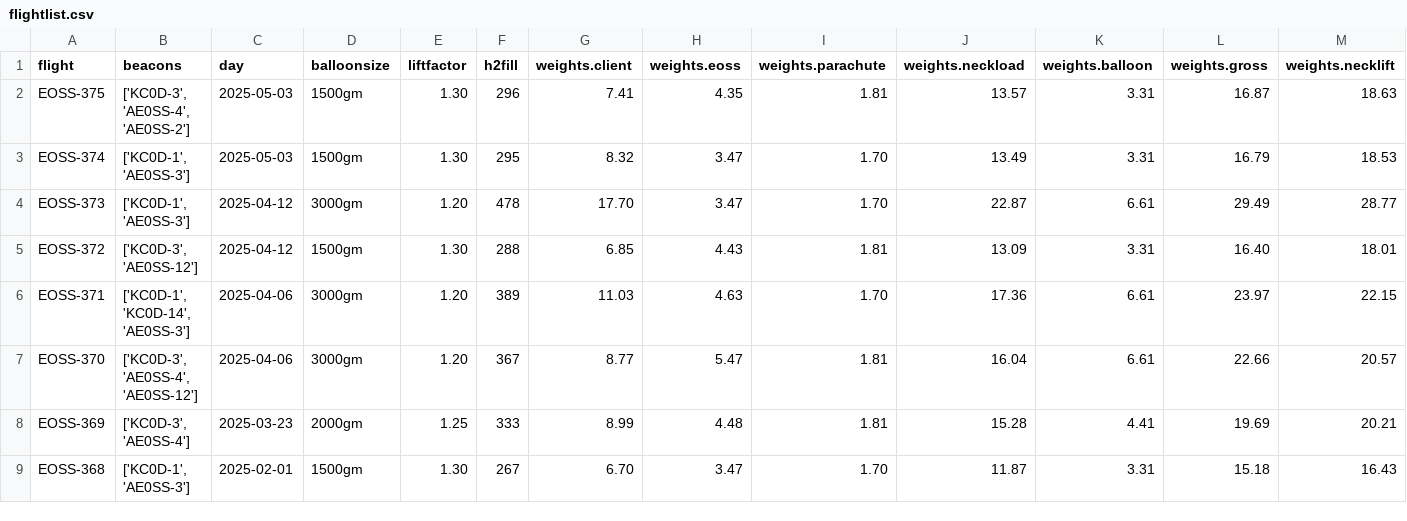
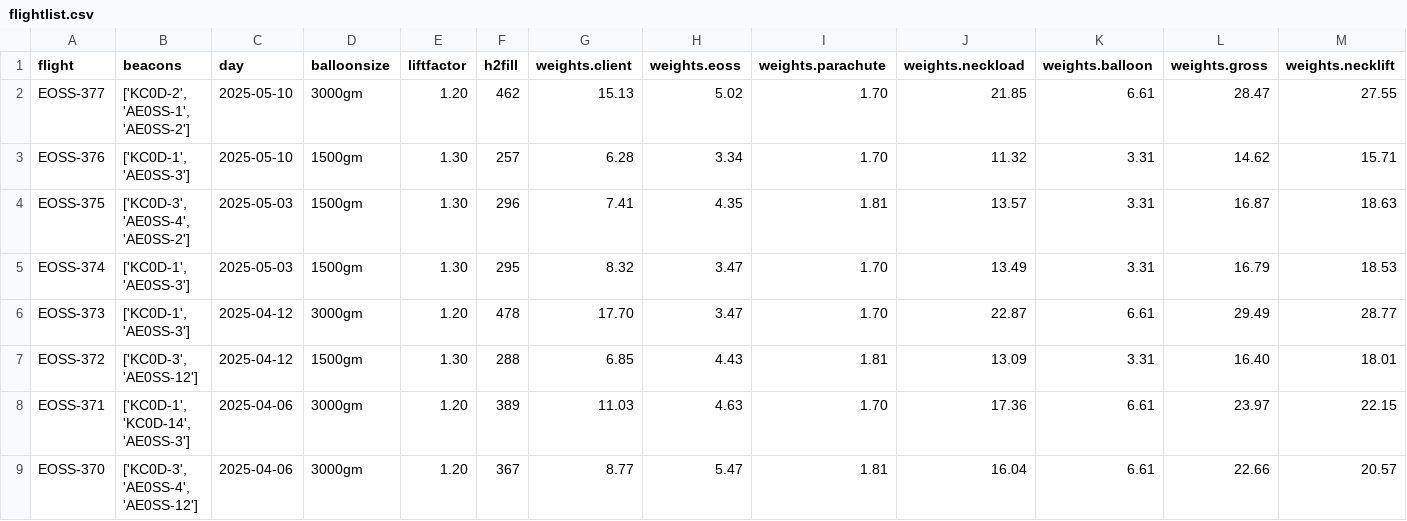
Before and after one commit to TheKoola/eosstracker, a CSV file: www/flightlist.csv, drawn as a sheet; only a part is shown; the shorter side is filled out with more unchanged rows.

Commit message:
flightlist updates

```diff
--- a/www/flightlist.csv
+++ b/www/flightlist.csv
@@ -1,2 +1,4 @@
 flight,beacons,day,balloonsize,liftfactor,h2fill,weights.client,weights.eoss,weights.parachute,weights.neckload,weights.balloon,weights.gross,weights.necklift
+EOSS-377,"['KC0D-2', 'AE0SS-1', 'AE0SS-2']",2025-05-10,3000gm,1.20,462,15.13,5.02,1.70,21.85,6.61,28.47,27.55
+EOSS-376,"['KC0D-1', 'AE0SS-3']",2025-05-10,1500gm,1.30,257,6.28,3.34,1.70,11.32,3.31,14.62,15.71
 EOSS-375,"['KC0D-3', 'AE0SS-4', 'AE0SS-2']",2025-05-03,1500gm,1.30,296,7.41,4.35,1.81,13.57,3.31,16.87,18.63
```
Also changed, not shown: 1 other file.
